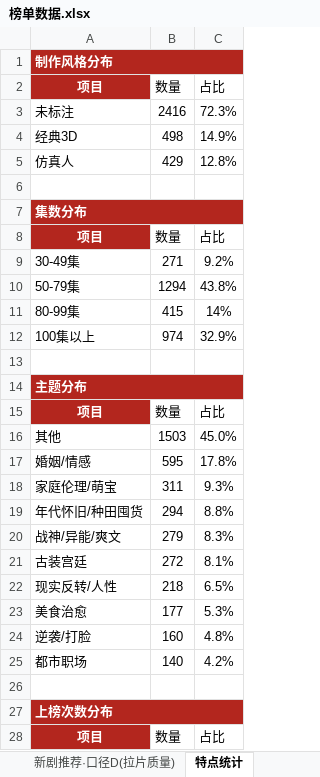
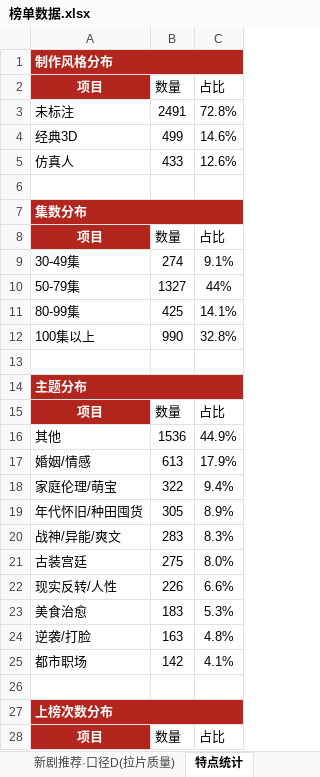
Before and after one commit to 2m247cdz9k-design/tomato-drama-rankings, an Excel workbook: 榜单数据.xlsx, sheet 特点统计, drawn as a sheet; only a part is shown; values as stored, in another font and other column widths than the file's, no borders; the diff covers the shown part only; the diff names each change by its address in the sheet, - before the commit and + after, or states it on an @@ line.

```diff
--- a/榜单数据.xlsx (sheet 特点统计)
+++ b/榜单数据.xlsx (sheet 特点统计)
-B3 (数量): 2416
+B3 (数量): 2491
-C3 (占比): 72.3%
+C3 (占比): 72.8%
-B4 (数量): 498
+B4 (数量): 499
-C4 (占比): 14.9%
+C4 (占比): 14.6%
-B5 (数量): 429
+B5 (数量): 433
-C5 (占比): 12.8%
+C5 (占比): 12.6%
-B9 (数量): 271
+B9 (数量): 274
-C9 (占比): 9.2%
+C9 (占比): 9.1%
-B10 (数量): 1294
+B10 (数量): 1327
-C10 (占比): 43.8%
+C10 (占比): 44%
-B11 (数量): 415
+B11 (数量): 425
-C11 (占比): 14%
+C11 (占比): 14.1%
-B12 (数量): 974
+B12 (数量): 990
-C12 (占比): 32.9%
+C12 (占比): 32.8%
-B16 (数量): 1503
+B16 (数量): 1536
-C16 (占比): 45.0%
+C16 (占比): 44.9%
-B17 (数量): 595
+B17 (数量): 613
-C17 (占比): 17.8%
+C17 (占比): 17.9%
-B18 (数量): 311
+B18 (数量): 322
-C18 (占比): 9.3%
+C18 (占比): 9.4%
-B19 (数量): 294
+B19 (数量): 305
-C19 (占比): 8.8%
+C19 (占比): 8.9%
-B20 (数量): 279
+B20 (数量): 283
-B21 (数量): 272
+B21 (数量): 275
-C21 (占比): 8.1%
+C21 (占比): 8.0%
-B22 (数量): 218
+B22 (数量): 226
-C22 (占比): 6.5%
+C22 (占比): 6.6%
-B23 (数量): 177
+B23 (数量): 183
-B24 (数量): 160
+B24 (数量): 163
-B25 (数量): 140
+B25 (数量): 142
-C25 (占比): 4.2%
+C25 (占比): 4.1%
```
Also changed, not shown: 4 added rows, 6 removed rows and 49 edited cells elsewhere in this sheet, sheet 老剧复投榜, sheet 上榜的新剧, sheet 长跑新剧榜, sheet 新剧推荐·口径C(账号层级优先), sheet TOP20剧重点跟踪, sheet 新剧推荐·口径B(账号权重型), 2 more sheets, 2 other files.
